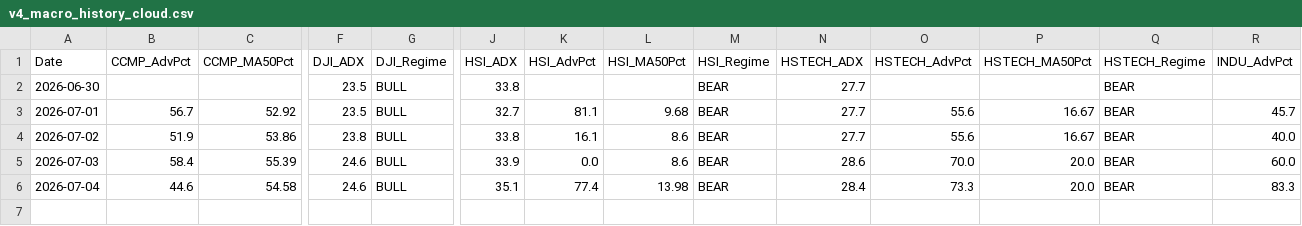
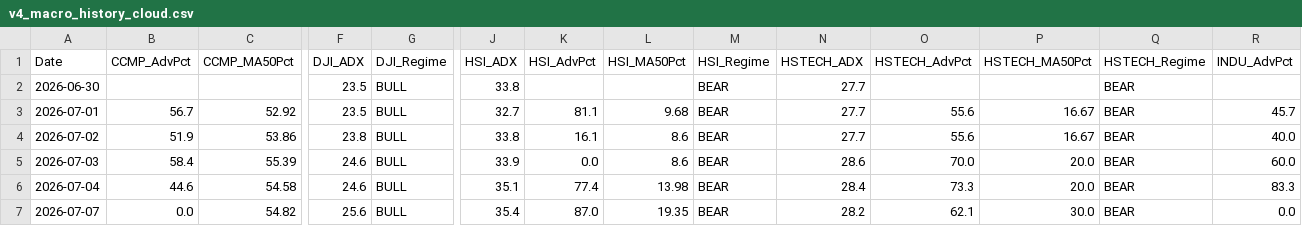
Before and after one commit to wuijwong-cpu/v4-quant-macro, a CSV file: v4_macro_history_cloud.csv, drawn as a sheet; only a part is shown, gaps mark what is left out; rows hold the shown columns only; the diff names each change by its address in the sheet, - before the commit and + after, or states it on an @@ line.

```diff
--- a/v4_macro_history_cloud.csv
+++ b/v4_macro_history_cloud.csv
+row 7: 2026-07-07 | 0.0 | 54.82 | 25.6 | BULL | 35.4 | 87.0 | 19.35 | BEAR | 28.2 | 62.1 | 30.0 | BEAR | 0.0
```
